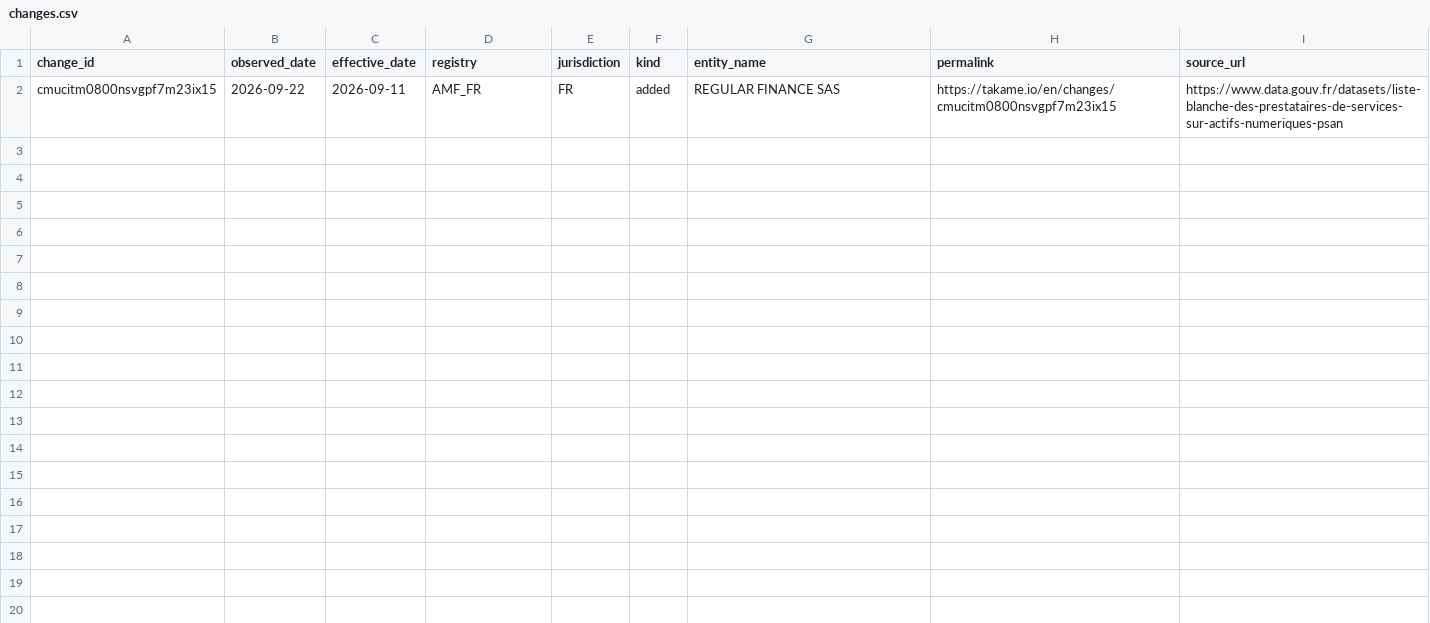
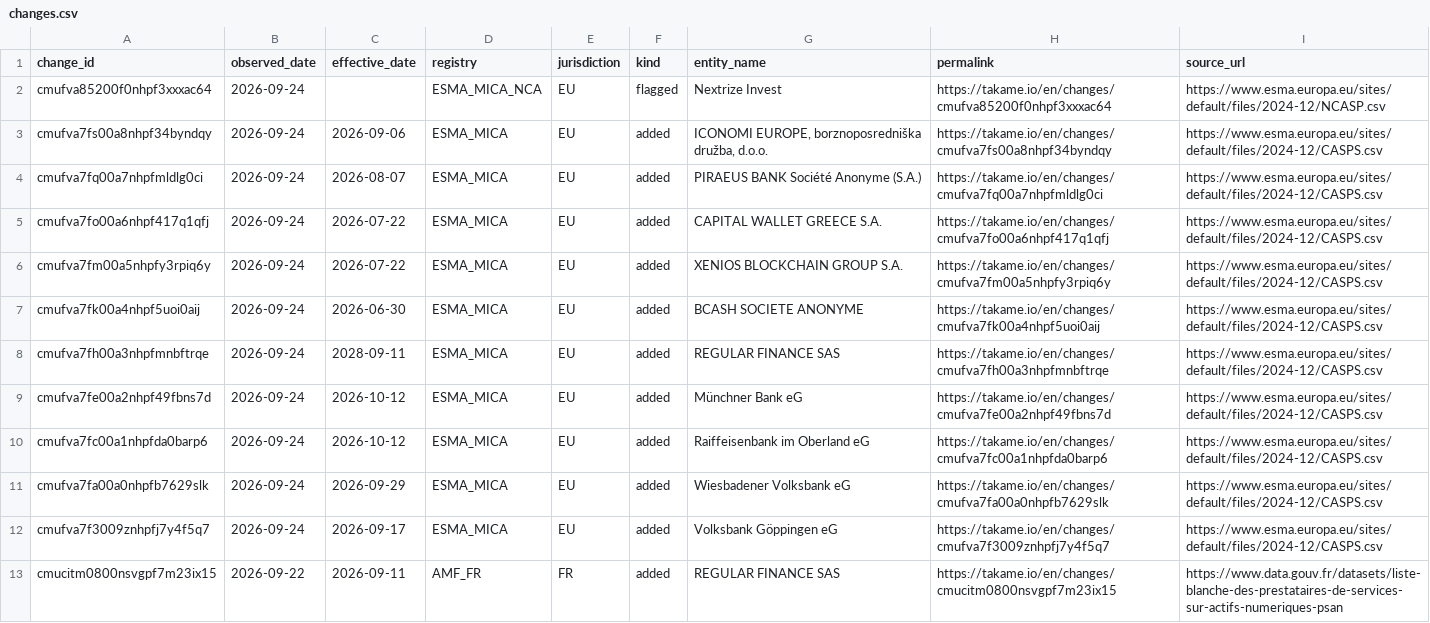
Before and after one commit to takame-io/exchange-registers, a CSV file: changes.csv, drawn as a sheet; the diff names each change by its address in the sheet, - before the commit and + after, or states it on an @@ line.

```diff
--- a/changes.csv
+++ b/changes.csv
+row 2: cmufva85200f0nhpf3xxxac64 | 2026-09-24 |  | ESMA_MICA_NCA | EU | flagged | Nextrize Invest | https://takame.io/en/changes/cmufva85200f0nhpf3xxxac64 | https://www.esma.europa.eu/sites/default/files/2024-12/NCASP.csv
+row 3: cmufva7fs00a8nhpf34byndqy | 2026-09-24 | 2026-09-06 | ESMA_MICA | EU | added | ICONOMI EUROPE, borznoposredniška družba, d.o.o. | https://takame.io/en/changes/cmufva7fs00a8nhpf34byndqy | https://www.esma.europa.eu/sites/default/files/2024-12/CASPS.csv
+row 4: cmufva7fq00a7nhpfmldlg0ci | 2026-09-24 | 2026-08-07 | ESMA_MICA | EU | added | PIRAEUS BANK Société Anonyme (S.A.) | https://takame.io/en/changes/cmufva7fq00a7nhpfmldlg0ci | https://www.esma.europa.eu/sites/default/files/2024-12/CASPS.csv
+row 5: cmufva7fo00a6nhpf417q1qfj | 2026-09-24 | 2026-07-22 | ESMA_MICA | EU | added | CAPITAL WALLET GREECE S.A. | https://takame.io/en/changes/cmufva7fo00a6nhpf417q1qfj | https://www.esma.europa.eu/sites/default/files/2024-12/CASPS.csv
+row 6: cmufva7fm00a5nhpfy3rpiq6y | 2026-09-24 | 2026-07-22 | ESMA_MICA | EU | added | XENIOS BLOCKCHAIN GROUP S.A. | https://takame.io/en/changes/cmufva7fm00a5nhpfy3rpiq6y | https://www.esma.europa.eu/sites/default/files/2024-12/CASPS.csv
+row 7: cmufva7fk00a4nhpf5uoi0aij | 2026-09-24 | 2026-06-30 | ESMA_MICA | EU | added | BCASH SOCIETE ANONYME | https://takame.io/en/changes/cmufva7fk00a4nhpf5uoi0aij | https://www.esma.europa.eu/sites/default/files/2024-12/CASPS.csv
+row 8: cmufva7fh00a3nhpfmnbftrqe | 2026-09-24 | 2028-09-11 | ESMA_MICA | EU | added | REGULAR FINANCE SAS | https://takame.io/en/changes/cmufva7fh00a3nhpfmnbftrqe | https://www.esma.europa.eu/sites/default/files/2024-12/CASPS.csv
+row 9: cmufva7fe00a2nhpf49fbns7d | 2026-09-24 | 2026-10-12 | ESMA_MICA | EU | added | Münchner Bank eG | https://takame.io/en/changes/cmufva7fe00a2nhpf49fbns7d | https://www.esma.europa.eu/sites/default/files/2024-12/CASPS.csv
+row 10: cmufva7fc00a1nhpfda0barp6 | 2026-09-24 | 2026-10-12 | ESMA_MICA | EU | added | Raiffeisenbank im Oberland eG | https://takame.io/en/changes/cmufva7fc00a1nhpfda0barp6 | https://www.esma.europa.eu/sites/default/files/2024-12/CASPS.csv
+row 11: cmufva7fa00a0nhpfb7629slk | 2026-09-24 | 2026-09-29 | ESMA_MICA | EU | added | Wiesbadener Volksbank eG | https://takame.io/en/changes/cmufva7fa00a0nhpfb7629slk | https://www.esma.europa.eu/sites/default/files/2024-12/CASPS.csv
+row 12: cmufva7f3009znhpfj7y4f5q7 | 2026-09-24 | 2026-09-17 | ESMA_MICA | EU | added | Volksbank Göppingen eG | https://takame.io/en/changes/cmufva7f3009znhpfj7y4f5q7 | https://www.esma.europa.eu/sites/default/files/2024-12/CASPS.csv
```
Also changed, not shown: exchange_records.csv, exchanges.csv, 6 other files.
